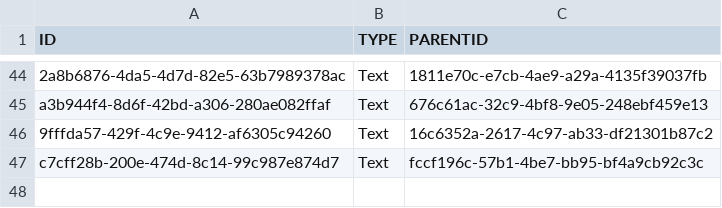
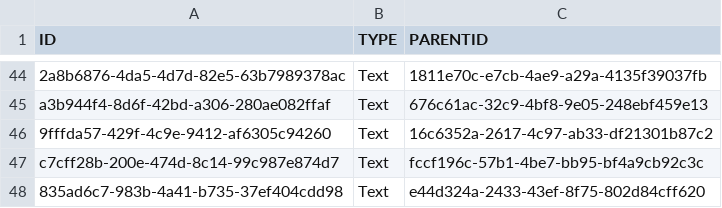
Before and after one commit to mandar-velankar/FAST_UI_TEMPLATES, a CSV file: db/data/com.bayer.SXTENDER.templates-Control.csv, drawn as a sheet; only a part is shown, gaps mark what is left out; the diff names each change by its address in the sheet, - before the commit and + after, or states it on an @@ line.

```diff
--- a/db/data/com.bayer.SXTENDER.templates-Control.csv
+++ b/db/data/com.bayer.SXTENDER.templates-Control.csv
+row 48: 835ad6c7-983b-4a41-b735-37ef404cdd98 | Text | e44d324a-2433-43ef-8f75-802d84cff620
```
Also changed, not shown: db/data/com.bayer.SXTENDER.templates-Column.csv, db/data/com.bayer.SXTENDER.templates-Properties.csv.
